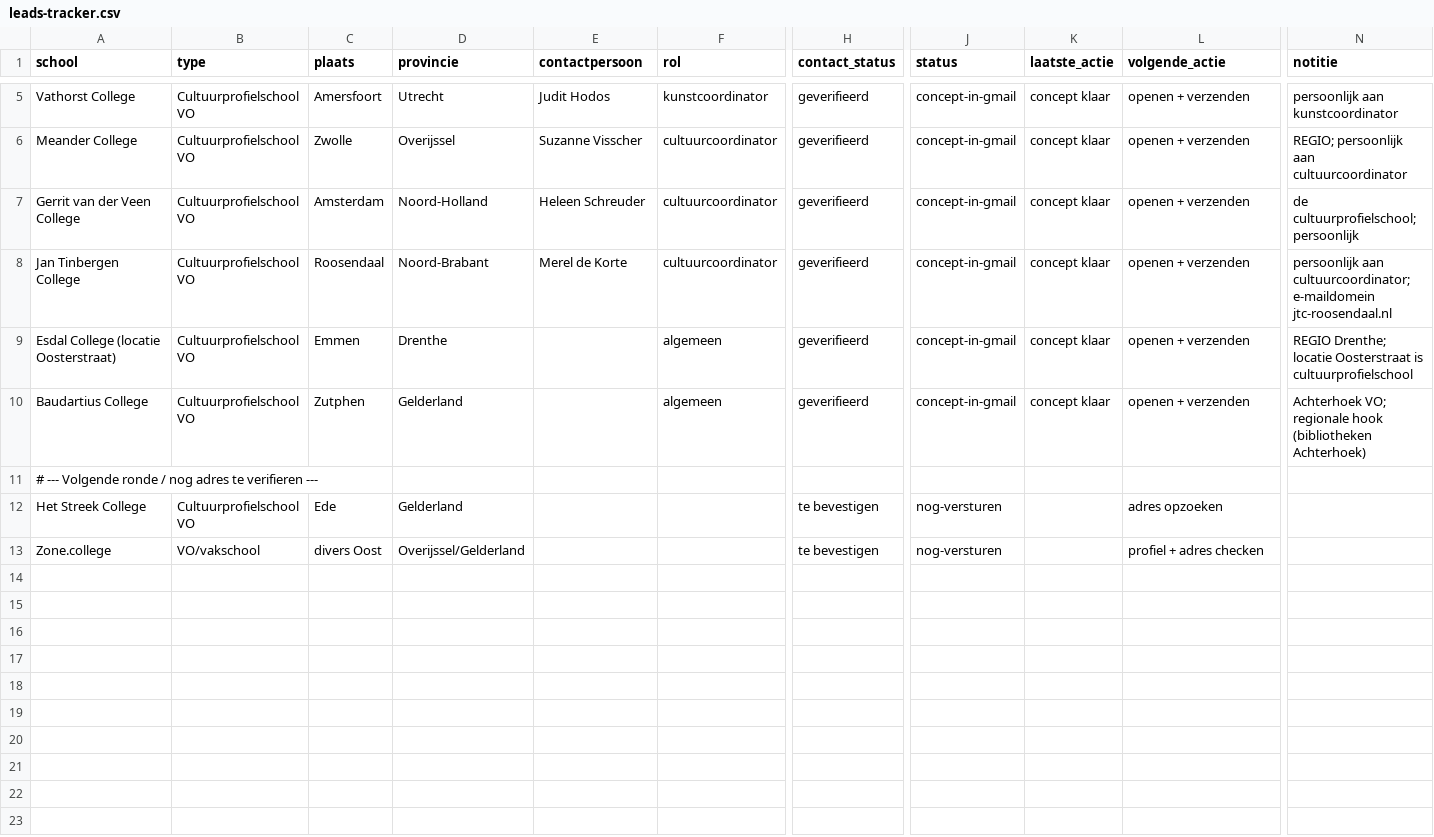
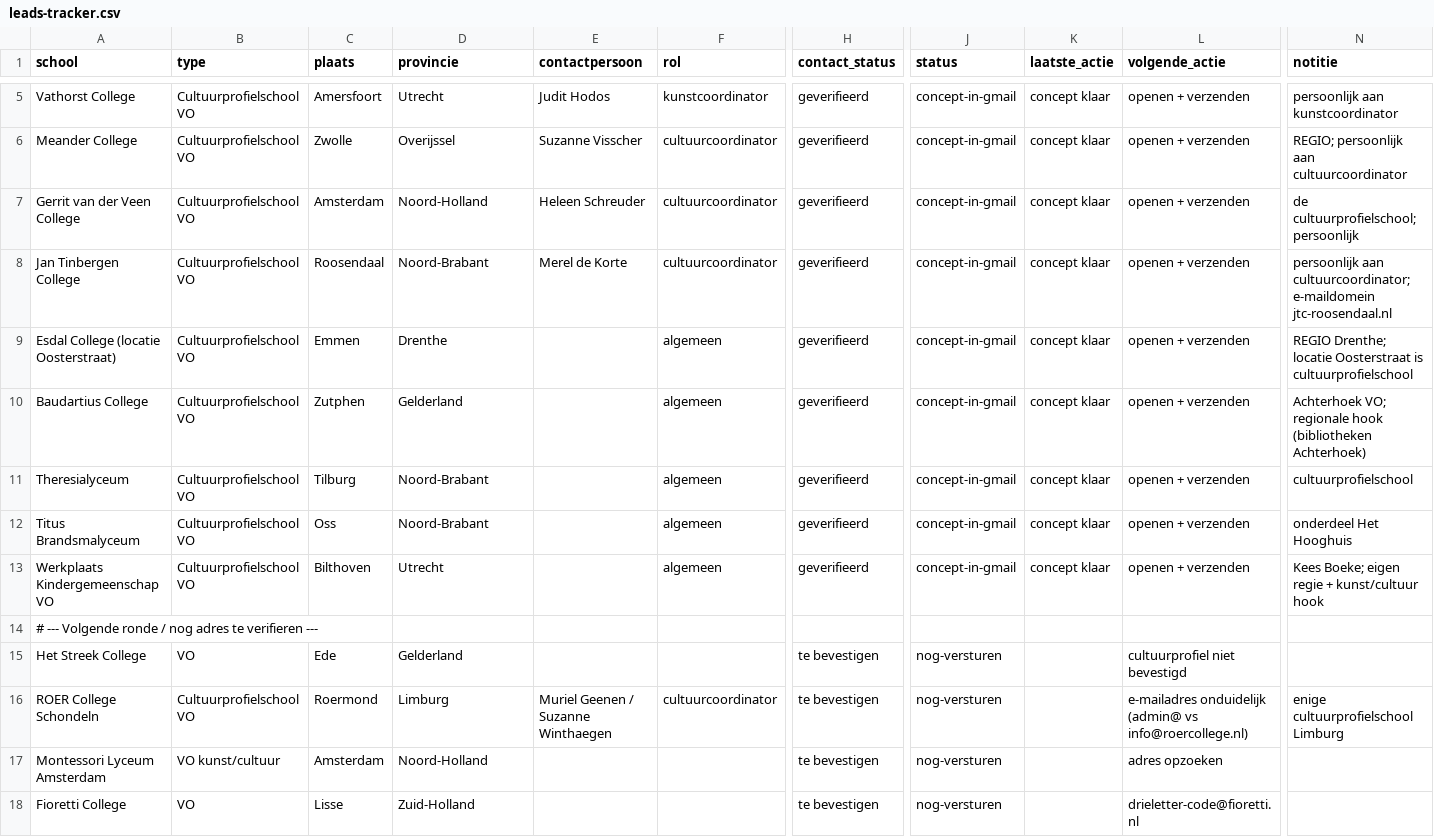
Before and after one commit to Herobot-klassenassistent/STORMSTUDIO, a CSV file: outreach/vo-cultuurscholen/leads-tracker.csv, drawn as a sheet; only a part is shown, gaps mark what is left out; removed rows and columns are numbered as before the commit, all else as after; rows hold the shown columns only; the diff names each change by its address in the sheet, - before the commit and + after, or states it on an @@ line.

```diff
--- a/outreach/vo-cultuurscholen/leads-tracker.csv
+++ b/outreach/vo-cultuurscholen/leads-tracker.csv
+row 11: Theresialyceum | Cultuurprofielschool VO | Tilburg | Noord-Brabant |  | algemeen | geverifieerd | concept-in-gmail | concept klaar | openen + verzenden | cultuurprofielschool
+row 12: Titus Brandsmalyceum | Cultuurprofielschool VO | Oss | Noord-Brabant |  | algemeen | geverifieerd | concept-in-gmail | concept klaar | openen + verzenden | onderdeel Het Hooghuis
+row 13: Werkplaats Kindergemeenschap VO | Cultuurprofielschool VO | Bilthoven | Utrecht |  | algemeen | geverifieerd | concept-in-gmail | concept klaar | openen + verzenden | Kees Boeke; eigen regie + kunst/cultuur hook
-B15 (type): Cultuurprofielschool VO
+B15 (type): VO
-L15 (volgende_actie): adres opzoeken
+L15 (volgende_actie): cultuurprofiel niet bevestigd
-row 13: Zone.college | VO/vakschool | divers Oost | Overijssel/Gelderland |  |  | te bevestigen | nog-versturen |  | profiel + adres checken
+row 16: ROER College Schondeln | Cultuurprofielschool VO | Roermond | Limburg | Muriel Geenen / Suzanne Winthaegen | cultuurcoordinator | te bevestigen | nog-versturen |  | e-mailadres onduidelijk (admin@ vs info@roercollege.nl) | enige cultuurprofielschool Limburg
+row 17: Montessori Lyceum Amsterdam | VO kunst/cultuur | Amsterdam | Noord-Holland |  |  | te bevestigen | nog-versturen |  | adres opzoeken
+row 18: Fioretti College | VO | Lisse | Zuid-Holland |  |  | te bevestigen | nog-versturen |  | drieletter-code@fioretti.nl
```
Also changed, not shown: outreach/subsidiepartners-cmk/respons-tracker.csv, 1 other file.
